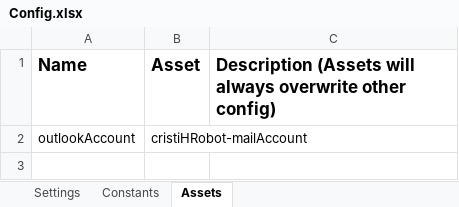
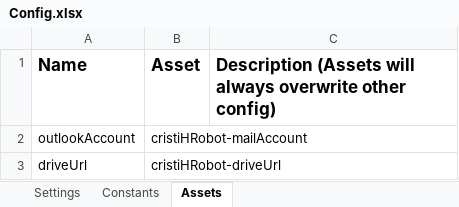
Before and after one commit to platix37/HRobot, an Excel workbook: Data/Config.xlsx, sheet Assets, drawn as a sheet; values as stored, in another font and other column widths than the file's, no borders; the diff names each change by its address in the sheet, - before the commit and + after, or states it on an @@ line.

```diff
--- a/Data/Config.xlsx (sheet Assets)
+++ b/Data/Config.xlsx (sheet Assets)
+row 3: driveUrl | cristiHRobot-driveUrl
```
Also changed, not shown: sheet Constants.
